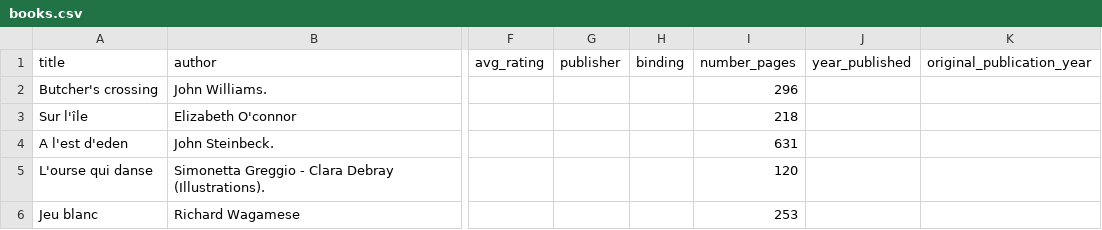
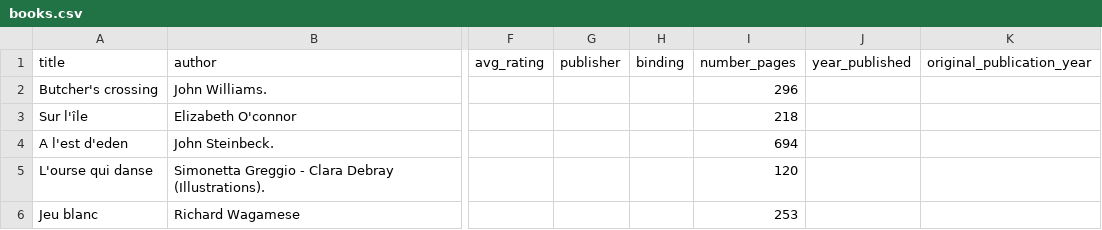
Before and after one commit to vidaruamarcosportugal/vidaruamarcosportugal.github.io, a CSV file: _data/books.csv, drawn as a sheet; only a part is shown, gaps mark what is left out; the diff names each change by its address in the sheet, - before the commit and + after, or states it on an @@ line.

Commit message:
books fix

```diff
--- a/_data/books.csv
+++ b/_data/books.csv
-I4 (number_pages): 631
+I4 (number_pages): 694
```
